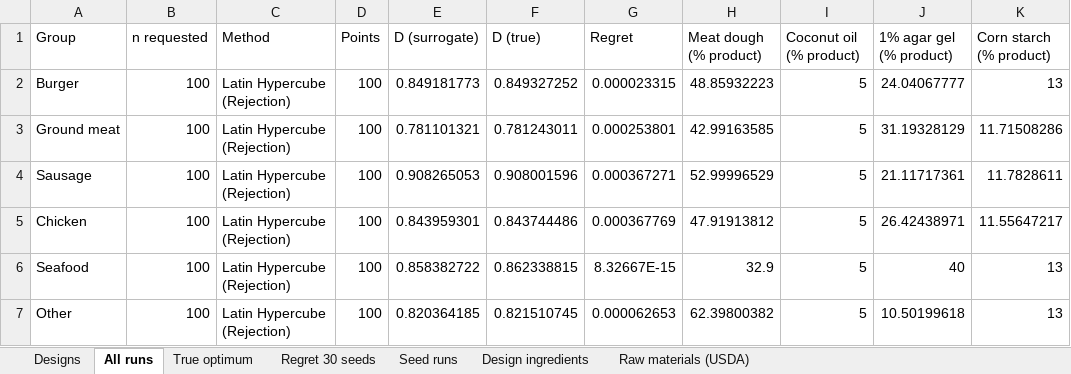
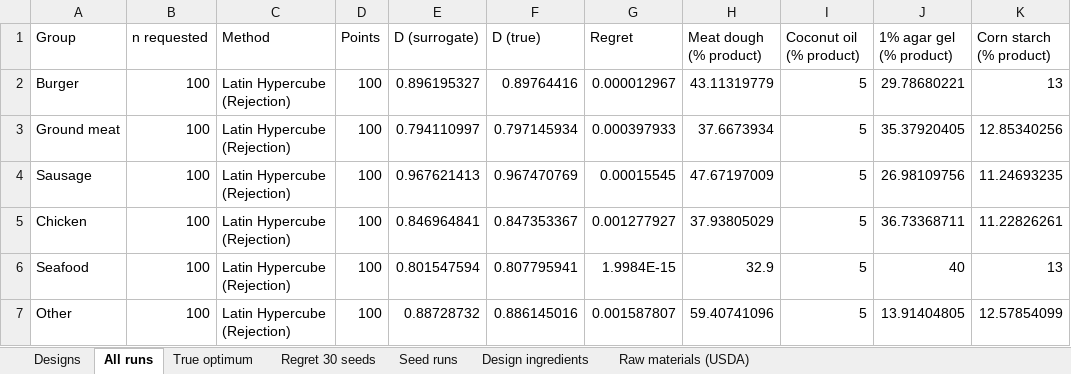
Before and after one commit to MrVICTOR75/Plant-based-meat-ingredients-optimizer-dashboard, an Excel workbook: Results.xlsx, sheet All runs, drawn as a sheet; only a part is shown; values as stored, in another font and other column widths than the file's, no borders; the diff covers the shown part only; the diff names each change by its address in the sheet, - before the commit and + after, or states it on an @@ line.

```diff
--- a/Results.xlsx (sheet All runs)
+++ b/Results.xlsx (sheet All runs)
-E2 (D (surrogate)): 0.849181773
+E2 (D (surrogate)): 0.896195327
-F2 (D (true)): 0.849327252
+F2 (D (true)): 0.89764416
-G2 (Regret): 0.000023315
+G2 (Regret): 0.000012967
-H2 (Meat dough (% product)): 48.85932223
+H2 (Meat dough (% product)): 43.11319779
-J2 (1% agar gel (% product)): 24.04067777
+J2 (1% agar gel (% product)): 29.78680221
-E3 (D (surrogate)): 0.781101321
+E3 (D (surrogate)): 0.794110997
-F3 (D (true)): 0.781243011
+F3 (D (true)): 0.797145934
-G3 (Regret): 0.000253801
+G3 (Regret): 0.000397933
-H3 (Meat dough (% product)): 42.99163585
+H3 (Meat dough (% product)): 37.6673934
-J3 (1% agar gel (% product)): 31.19328129
+J3 (1% agar gel (% product)): 35.37920405
-K3 (Corn starch (% product)): 11.71508286
+K3 (Corn starch (% product)): 12.85340256
-E4 (D (surrogate)): 0.908265053
+E4 (D (surrogate)): 0.967621413
-F4 (D (true)): 0.908001596
+F4 (D (true)): 0.967470769
-G4 (Regret): 0.000367271
+G4 (Regret): 0.00015545
-H4 (Meat dough (% product)): 52.99996529
+H4 (Meat dough (% product)): 47.67197009
-J4 (1% agar gel (% product)): 21.11717361
+J4 (1% agar gel (% product)): 26.98109756
-K4 (Corn starch (% product)): 11.7828611
+K4 (Corn starch (% product)): 11.24693235
-E5 (D (surrogate)): 0.843959301
+E5 (D (surrogate)): 0.846964841
-F5 (D (true)): 0.843744486
+F5 (D (true)): 0.847353367
-G5 (Regret): 0.000367769
+G5 (Regret): 0.001277927
-H5 (Meat dough (% product)): 47.91913812
+H5 (Meat dough (% product)): 37.93805029
-J5 (1% agar gel (% product)): 26.42438971
+J5 (1% agar gel (% product)): 36.73368711
-K5 (Corn starch (% product)): 11.55647217
+K5 (Corn starch (% product)): 11.22826261
-E6 (D (surrogate)): 0.858382722
+E6 (D (surrogate)): 0.801547594
-F6 (D (true)): 0.862338815
+F6 (D (true)): 0.807795941
-G6 (Regret): 8.32667E-15
+G6 (Regret): 1.9984E-15
-E7 (D (surrogate)): 0.820364185
+E7 (D (surrogate)): 0.88728732
-F7 (D (true)): 0.821510745
+F7 (D (true)): 0.886145016
-G7 (Regret): 0.000062653
+G7 (Regret): 0.001587807
-H7 (Meat dough (% product)): 62.39800382
+H7 (Meat dough (% product)): 59.40741096
-J7 (1% agar gel (% product)): 10.50199618
+J7 (1% agar gel (% product)): 13.91404805
-K7 (Corn starch (% product)): 13
+K7 (Corn starch (% product)): 12.57854099
```
Also changed, not shown: 417 edited cells elsewhere in this sheet, sheet Seed runs, sheet True optimum, sheet Regret 30 seeds, sheet Designs, 3 other files.
